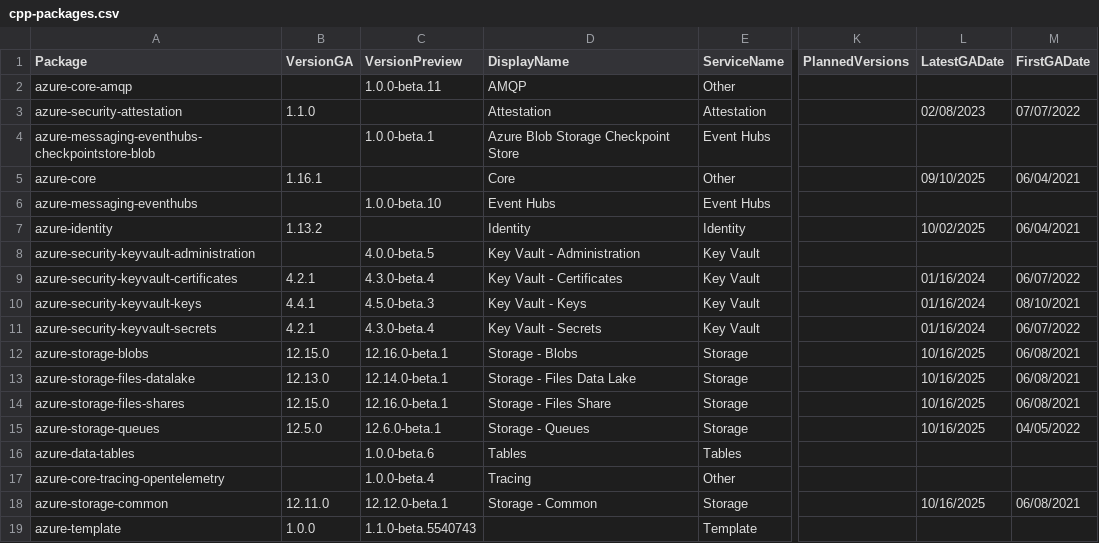
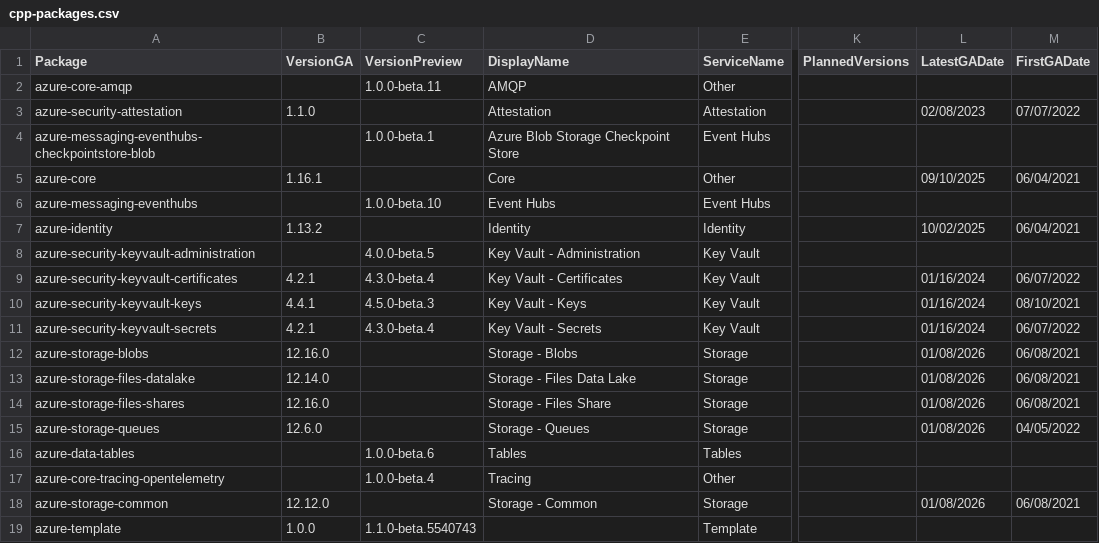
Before and after one commit to Azure/azure-sdk, a CSV file: _data/releases/latest/cpp-packages.csv, drawn as a sheet; only a part is shown, gaps mark what is left out; the diff names each change by its address in the sheet, - before the commit and + after, or states it on an @@ line.

```diff
--- a/_data/releases/latest/cpp-packages.csv
+++ b/_data/releases/latest/cpp-packages.csv
-B12 (VersionGA): 12.15.0
+B12 (VersionGA): 12.16.0
-C12 (VersionPreview): 12.16.0-beta.1
+C12 (VersionPreview): (empty)
-L12:L15 (LatestGADate): 10/16/2025
+L12:L15 (LatestGADate): 01/08/2026
-B13 (VersionGA): 12.13.0
+B13 (VersionGA): 12.14.0
-C13 (VersionPreview): 12.14.0-beta.1
+C13 (VersionPreview): (empty)
-B14 (VersionGA): 12.15.0
+B14 (VersionGA): 12.16.0
-C14 (VersionPreview): 12.16.0-beta.1
+C14 (VersionPreview): (empty)
-B15 (VersionGA): 12.5.0
+B15 (VersionGA): 12.6.0
-C15 (VersionPreview): 12.6.0-beta.1
+C15 (VersionPreview): (empty)
-B18 (VersionGA): 12.11.0
+B18 (VersionGA): 12.12.0
-C18 (VersionPreview): 12.12.0-beta.1
+C18 (VersionPreview): (empty)
-L18 (LatestGADate): 10/16/2025
+L18 (LatestGADate): 01/08/2026
```
Also changed, not shown: _data/releases/inventory/inventory.csv, _data/releases/latest/dotnet-packages.csv, 4 other files.
